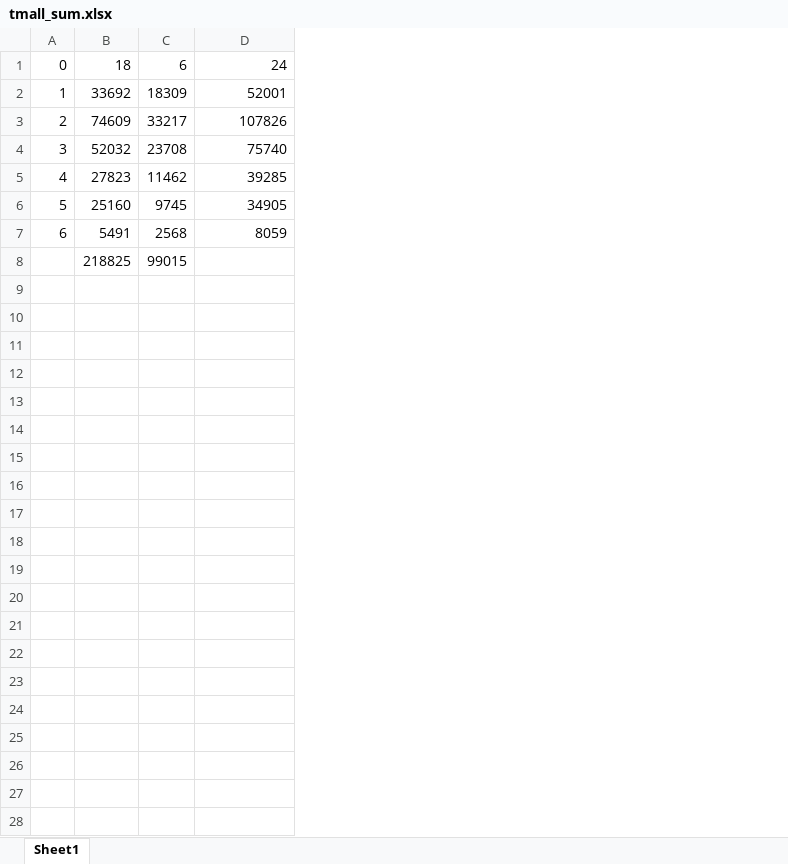
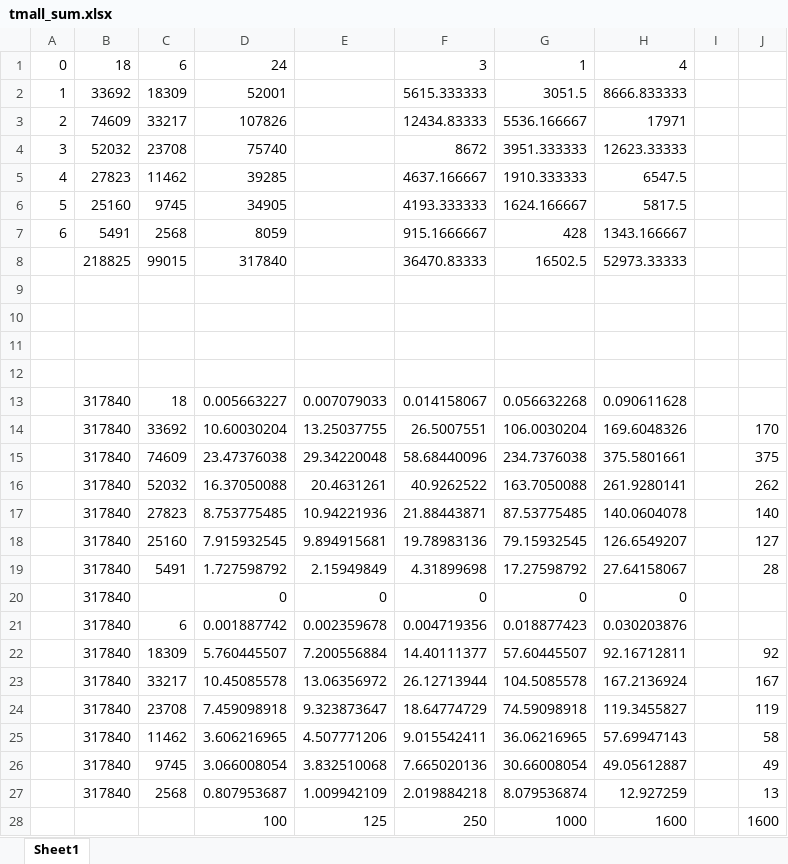
Before and after one commit to liucsny/D3_project, an Excel workbook: Data/tmall_sum.xlsx, sheet Sheet1, drawn as a sheet; values as stored, in another font and other column widths than the file's, no borders; charts and pictures not drawn; the diff names each change by its address in the sheet, - before the commit and + after, or states it on an @@ line.

```diff
--- a/Data/tmall_sum.xlsx (sheet Sheet1)
+++ b/Data/tmall_sum.xlsx (sheet Sheet1)
+column E, empty
+column F, rows 1-8: 3 | 5615.333333 | 12434.83333 | 8672 | 4637.166667 | 4193.333333 | 915.1666667 | 36470.83333
+column G, rows 1-8: 1 | 3051.5 | 5536.166667 | 3951.333333 | 1910.333333 | 1624.166667 | 428 | 16502.5
+column H, rows 1-8: 4 | 8666.833333 | 17971 | 12623.33333 | 6547.5 | 5817.5 | 1343.166667 | 52973.33333
+column I, empty
+column J, empty
-D8: (empty)
+D8: 317840
+row 9: (empty)
+row 10: (empty)
+row 11: (empty)
+row 12: (empty)
+row 13:  | 317840 | 18 | 0.005663227 | 0.007079033 | 0.014158067 | 0.056632268 | 0.090611628
+row 14:  | 317840 | 33692 | 10.60030204 | 13.25037755 | 26.5007551 | 106.0030204 | 169.6048326 |  | 170
+row 15:  | 317840 | 74609 | 23.47376038 | 29.34220048 | 58.68440096 | 234.7376038 | 375.5801661 |  | 375
+row 16:  | 317840 | 52032 | 16.37050088 | 20.4631261 | 40.9262522 | 163.7050088 | 261.9280141 |  | 262
+row 17:  | 317840 | 27823 | 8.753775485 | 10.94221936 | 21.88443871 | 87.53775485 | 140.0604078 |  | 140
+row 18:  | 317840 | 25160 | 7.915932545 | 9.894915681 | 19.78983136 | 79.15932545 | 126.6549207 |  | 127
+row 19:  | 317840 | 5491 | 1.727598792 | 2.15949849 | 4.31899698 | 17.27598792 | 27.64158067 |  | 28
+row 20:  | 317840 |  | 0 | 0 | 0 | 0 | 0
+row 21:  | 317840 | 6 | 0.001887742 | 0.002359678 | 0.004719356 | 0.018877423 | 0.030203876
+row 22:  | 317840 | 18309 | 5.760445507 | 7.200556884 | 14.40111377 | 57.60445507 | 92.16712811 |  | 92
+row 23:  | 317840 | 33217 | 10.45085578 | 13.06356972 | 26.12713944 | 104.5085578 | 167.2136924 |  | 167
+row 24:  | 317840 | 23708 | 7.459098918 | 9.323873647 | 18.64774729 | 74.59098918 | 119.3455827 |  | 119
+row 25:  | 317840 | 11462 | 3.606216965 | 4.507771206 | 9.015542411 | 36.06216965 | 57.69947143 |  | 58
+row 26:  | 317840 | 9745 | 3.066008054 | 3.832510068 | 7.665020136 | 30.66008054 | 49.05612887 |  | 49
+row 27:  | 317840 | 2568 | 0.807953687 | 1.009942109 | 2.019884218 | 8.079536874 | 12.927259 |  | 13
+row 28:  |  |  | 100 | 125 | 250 | 1000 | 1600 |  | 1600
```
Also changed, not shown: charts or pictures, 25 other files.
